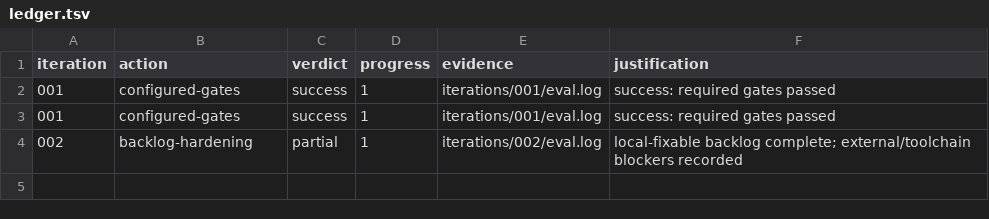
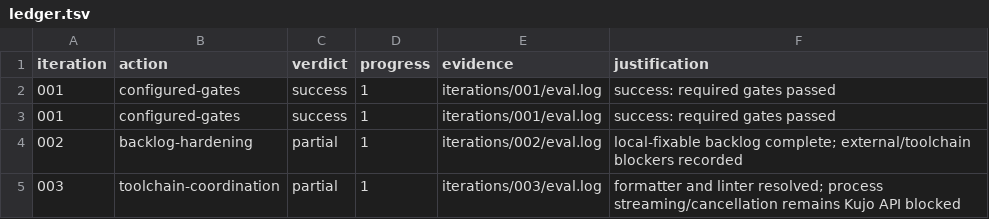
Before and after one commit to kujolang/workcell, a TSV file: .loop-engineering/ledger.tsv, drawn as a sheet; the diff names each change by its address in the sheet, - before the commit and + after, or states it on an @@ line.

Commit message:
chore: refresh engineering evidence

```diff
--- a/.loop-engineering/ledger.tsv
+++ b/.loop-engineering/ledger.tsv
+row 5: 003 | toolchain-coordination | partial | 1 | iterations/003/eval.log | formatter and linter resolved; process streaming/cancellation remains Kujo API blocked
```
Also changed, not shown: 2 other files.
